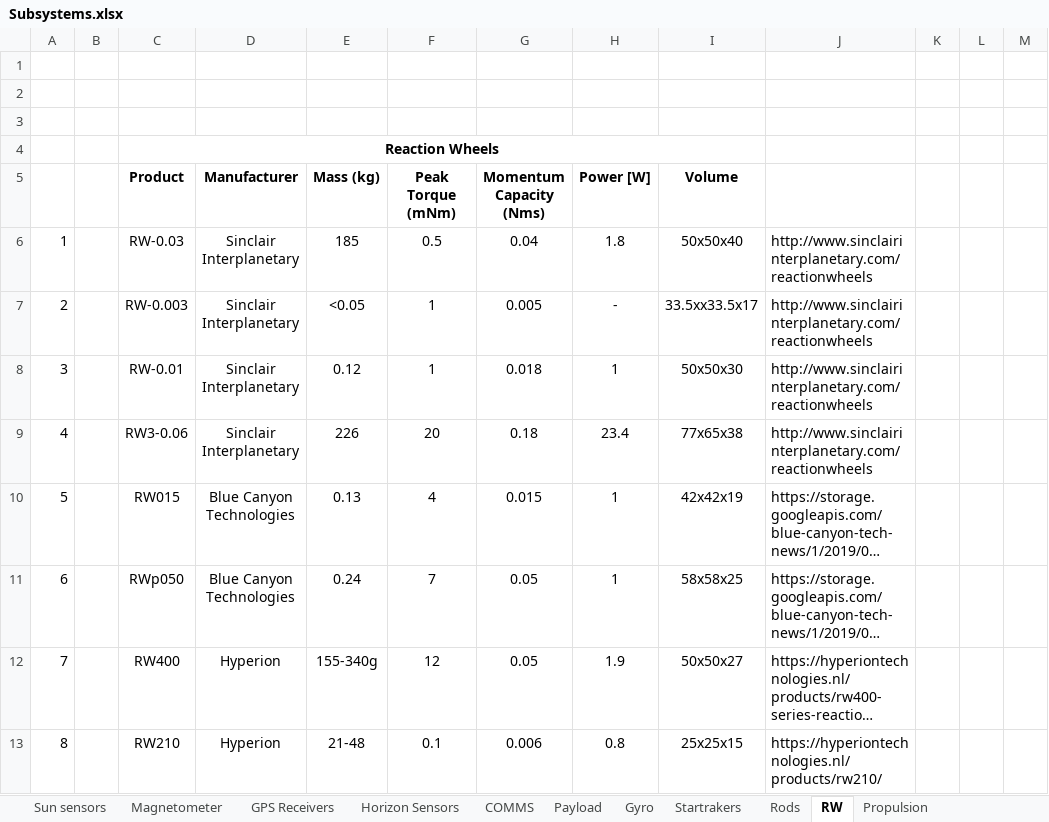
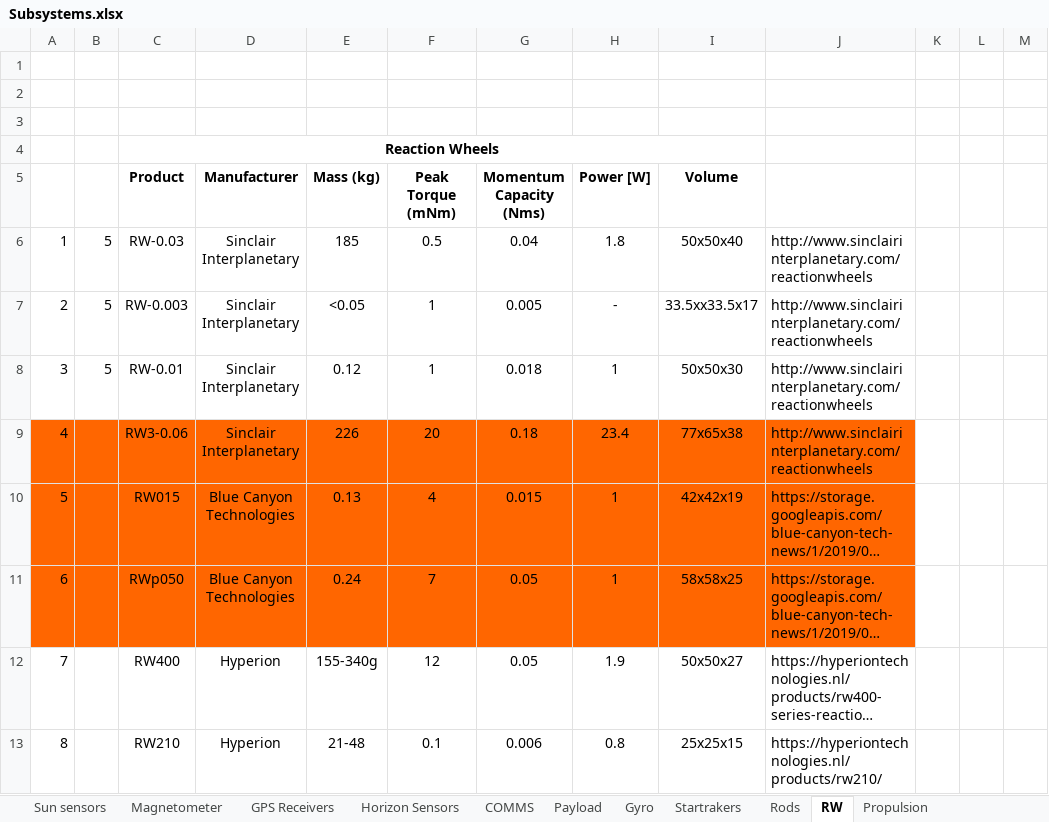
Before and after one commit to Siegmundshof93/MasterArbeit, an Excel workbook: Subsystems.xlsx, sheet RW, drawn as a sheet; only a part is shown; long unchanged cells end in …; values as stored, in another font and other column widths than the file's, no borders; the diff names each change by its address in the sheet, - before the commit and + after, or states it on an @@ line.

```diff
--- a/Subsystems.xlsx (sheet RW)
+++ b/Subsystems.xlsx (sheet RW)
-B6:B8: (empty)
+B6:B8: 5
-A9:J11 fill: none
+A9:J11 fill: #FF6600
```
Also changed, not shown: sheet Startrakers, 1 other file.
